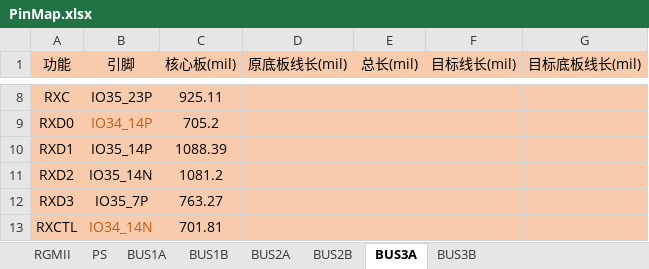
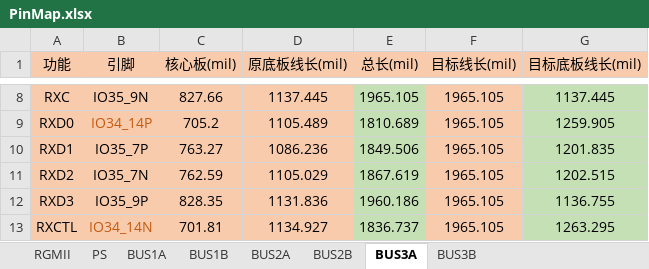
Before and after one commit to liulizhi1031/MyOECU, an Excel workbook: doc/PinMap.xlsx, sheet BUS3A, drawn as a sheet; only a part is shown, gaps mark what is left out; values as stored, in another font and other column widths than the file's, no borders; the diff covers the shown part only; the diff names each change by its address in the sheet, - before the commit and + after, or states it on an @@ line.

```diff
--- a/doc/PinMap.xlsx (sheet BUS3A)
+++ b/doc/PinMap.xlsx (sheet BUS3A)
-B8 (引脚): IO35_23P
+B8 (引脚): IO35_9N
-C8 (核心板(mil)): 925.11
+C8 (核心板(mil)): 827.66
-D8 (原底板线长(mil)): (empty)
+D8 (原底板线长(mil)): 1137.445
-E8 (总长(mil)): (empty)
+E8 (总长(mil)): 1965.105
-E8:E13 fill: #F8CBAD
+E8:E13 fill: #C5E0B4
-F8:F13 (目标线长(mil)): (empty)
+F8:F13 (目标线长(mil)): 1965.105
-G8 (目标底板线长(mil)): (empty)
+G8 (目标底板线长(mil)): 1137.445
-G8:G13 fill: #F8CBAD
+G8:G13 fill: #C5E0B4
-D9 (原底板线长(mil)): (empty)
+D9 (原底板线长(mil)): 1105.489
-E9 (总长(mil)): (empty)
+E9 (总长(mil)): 1810.689
-G9 (目标底板线长(mil)): (empty)
+G9 (目标底板线长(mil)): 1259.905
-B10 (引脚): IO35_14P
+B10 (引脚): IO35_7P
-C10 (核心板(mil)): 1088.39
+C10 (核心板(mil)): 763.27
-D10 (原底板线长(mil)): (empty)
+D10 (原底板线长(mil)): 1086.236
-E10 (总长(mil)): (empty)
+E10 (总长(mil)): 1849.506
-G10 (目标底板线长(mil)): (empty)
+G10 (目标底板线长(mil)): 1201.835
-B11 (引脚): IO35_14N
+B11 (引脚): IO35_7N
-C11 (核心板(mil)): 1081.2
+C11 (核心板(mil)): 762.59
-D11 (原底板线长(mil)): (empty)
+D11 (原底板线长(mil)): 1105.029
-E11 (总长(mil)): (empty)
+E11 (总长(mil)): 1867.619
-G11 (目标底板线长(mil)): (empty)
+G11 (目标底板线长(mil)): 1202.515
-B12 (引脚): IO35_7P
+B12 (引脚): IO35_9P
-C12 (核心板(mil)): 763.27
+C12 (核心板(mil)): 828.35
-D12 (原底板线长(mil)): (empty)
+D12 (原底板线长(mil)): 1131.836
-E12 (总长(mil)): (empty)
+E12 (总长(mil)): 1960.186
-G12 (目标底板线长(mil)): (empty)
+G12 (目标底板线长(mil)): 1136.755
-D13 (原底板线长(mil)): (empty)
+D13 (原底板线长(mil)): 1134.927
-E13 (总长(mil)): (empty)
+E13 (总长(mil)): 1836.737
-G13 (目标底板线长(mil)): (empty)
+G13 (目标底板线长(mil)): 1263.295
```
Also changed, not shown: 42 edited cells and cell formats elsewhere in this sheet, sheet BUS2B, sheet BUS2A, sheet RGMII, 5 other files.
